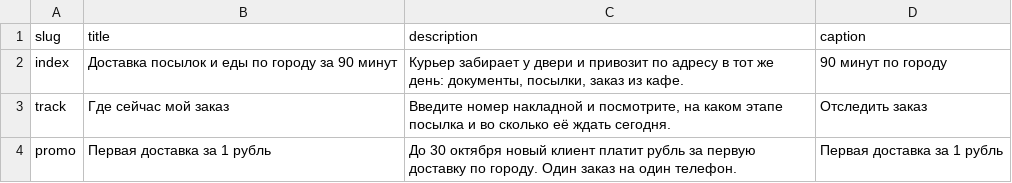
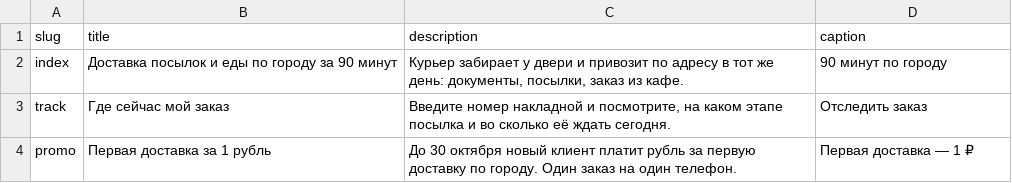
Before and after one commit to pyhphhddb8-eng/dostavka-ikonki, a TSV file: content/pages.tsv, drawn as a sheet.

```diff
--- a/content/pages.tsv
+++ b/content/pages.tsv
@@ -3,2 +3,2 @@ index	Доставка посылок и еды по городу за 90 мин
 track	Где сейчас мой заказ	Введите номер накладной и посмотрите, на каком этапе посылка и во сколько её ждать сегодня.	Отследить заказ
-promo	Первая доставка за 1 рубль	До 30 октября новый клиент платит рубль за первую доставку по городу. Один заказ на один телефон.	Первая доставка за 1 рубль
+promo	Первая доставка за 1 рубль	До 30 октября новый клиент платит рубль за первую доставку по городу. Один заказ на один телефон.	Первая доставка — 1 ₽
```
Also changed, not shown: 6 other files.
